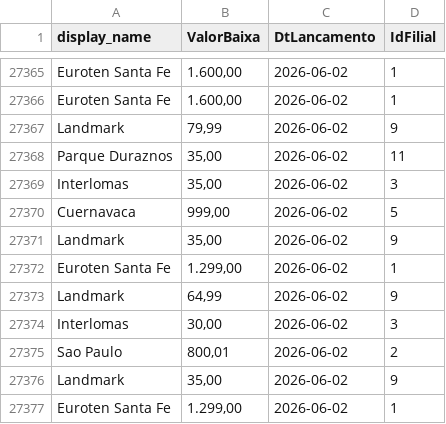
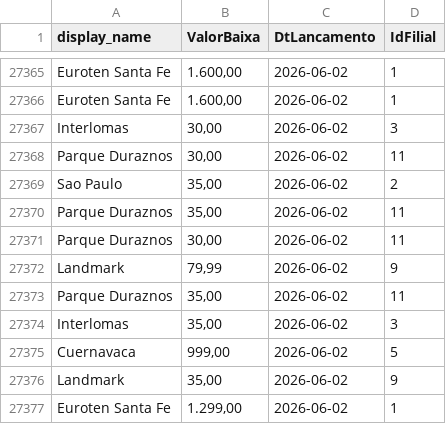
Before and after one commit to actionblackrep/dashboards, a CSV file: data/filtered_data_mx.csv, drawn as a sheet; only a part is shown, gaps mark what is left out; the shorter side is filled out with more unchanged rows.

```diff
--- a/data/filtered_data_mx.csv
+++ b/data/filtered_data_mx.csv
@@ -27366,2 +27366,7 @@ Euroten Santa Fe,"1.600,00",2026-06-02,1
 Euroten Santa Fe,"1.600,00",2026-06-02,1
+Interlomas,"30,00",2026-06-02,3
+Parque Duraznos,"30,00",2026-06-02,11
+Sao Paulo,"35,00",2026-06-02,2
+Parque Duraznos,"35,00",2026-06-02,11
+Parque Duraznos,"30,00",2026-06-02,11
 Landmark,"79,99",2026-06-02,9
```
Also changed, not shown: 2 other files.
